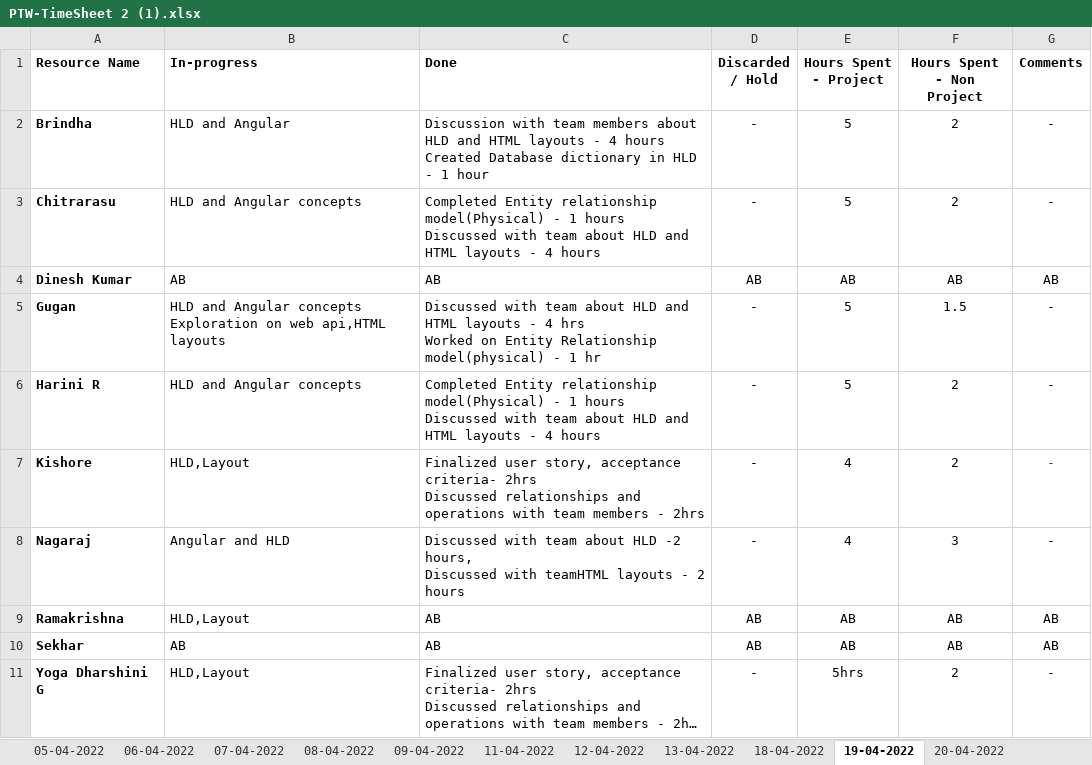
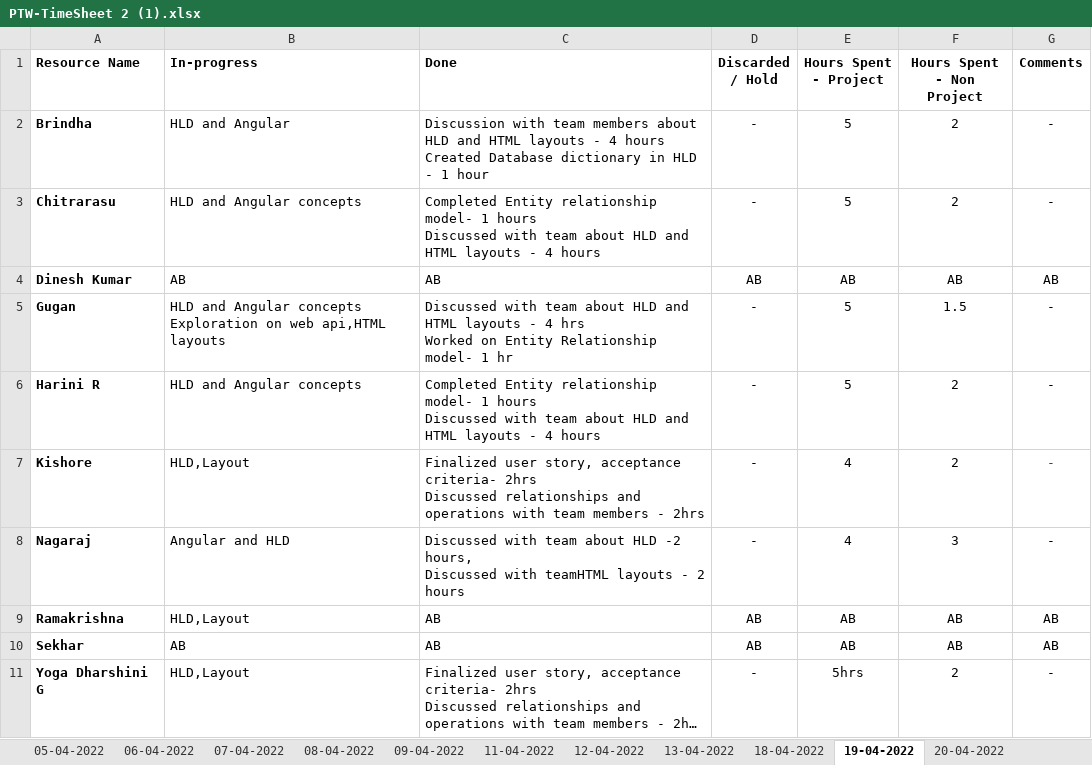
Before and after one commit to AspireTeamGenesis/Profile_Management, an Excel workbook: Process/Timesheet/PTW-TimeSheet 2 (1).xlsx, sheet 19-04-2022, drawn as a sheet; long unchanged cells end in …; values as stored, in another font and other column widths than the file's, no borders; the diff names each change by its address in the sheet, - before the commit and + after, or states it on an @@ line.

Commit message:
Add files via upload

```diff
--- a/Process/Timesheet/PTW-TimeSheet 2 (1).xlsx (sheet 19-04-2022)
+++ b/Process/Timesheet/PTW-TimeSheet 2 (1).xlsx (sheet 19-04-2022)
-C3 (Done): …Entity relationship model(Physical) - 1 hours…
+C3 (Done): …Entity relationship model- 1 hours…
-C5 (Done): …Entity Relationship model(physical) - 1 hr
+C5 (Done): …Entity Relationship model- 1 hr
-C6 (Done): …Entity relationship model(Physical) - 1 hours…
+C6 (Done): …Entity relationship model- 1 hours…
```
